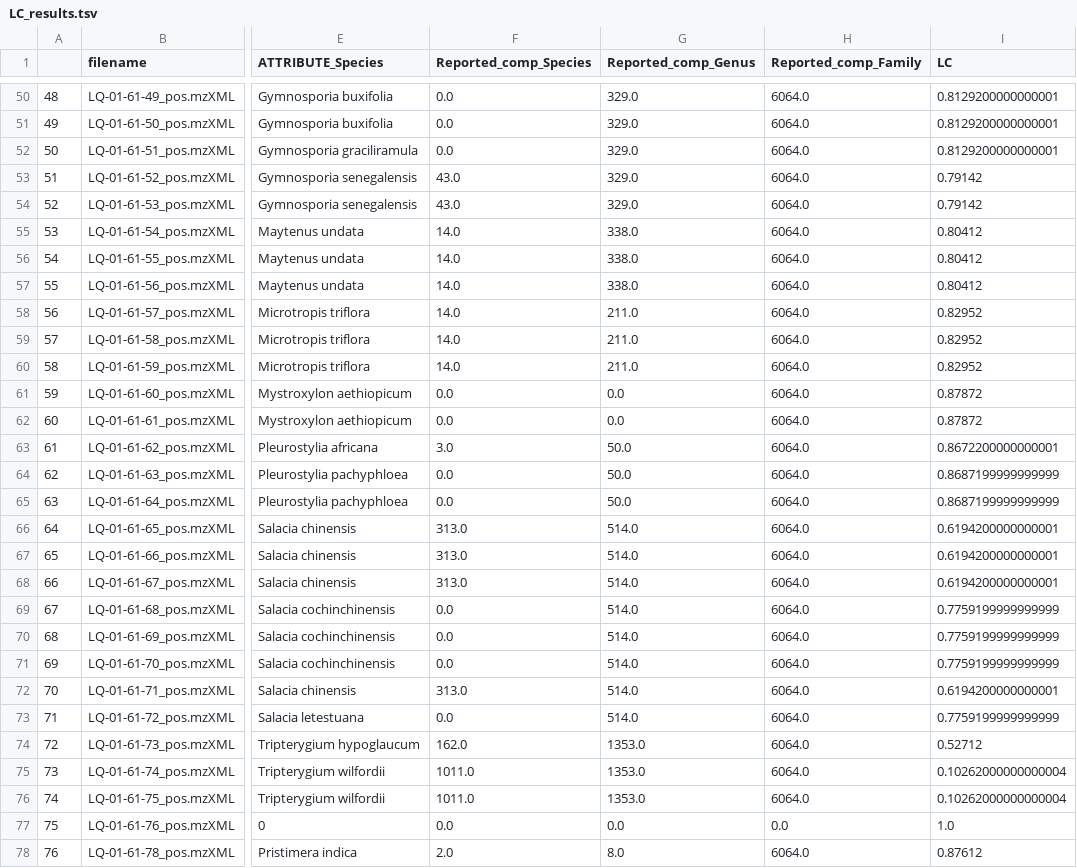
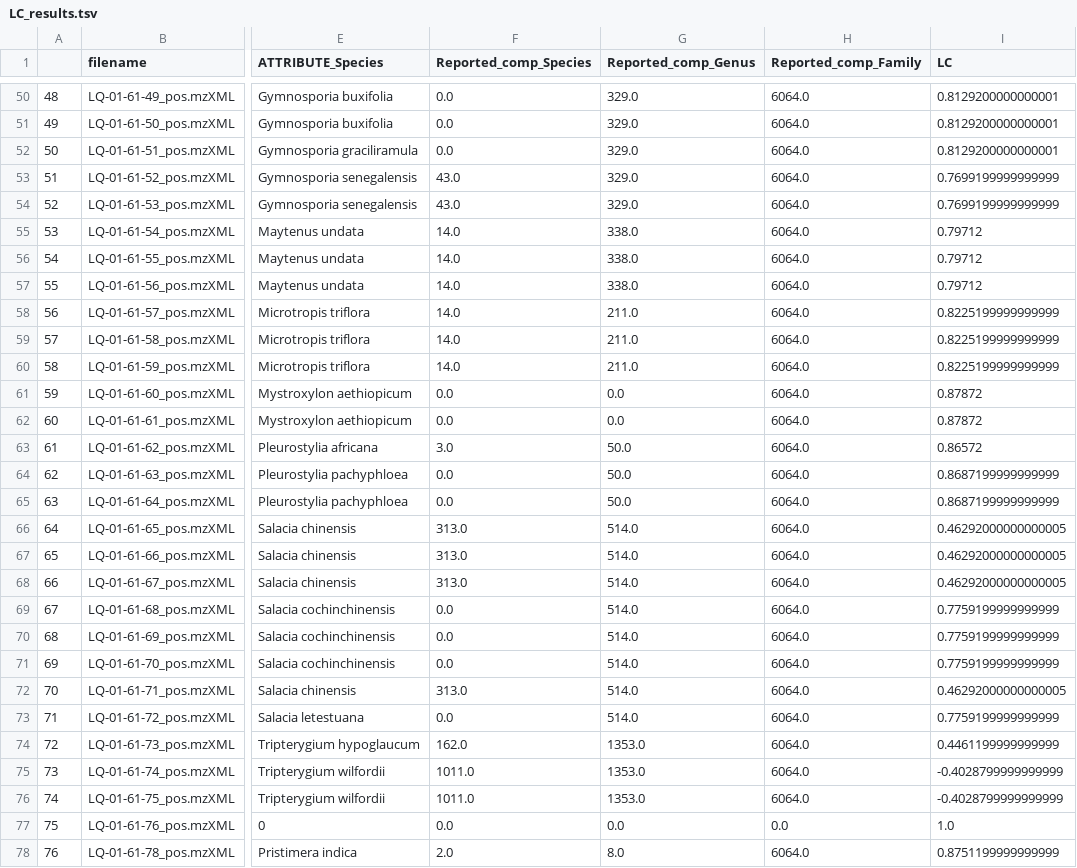
Before and after one commit to luigiquiros/inventa, a TSV file: data_out/LC_results.tsv, drawn as a sheet; only a part is shown, gaps mark what is left out; the diff covers the shown part only; the diff names each change by its address in the sheet, - before the commit and + after, or states it on an @@ line.

```diff
--- a/data_out/LC_results.tsv
+++ b/data_out/LC_results.tsv
-I53:I54 (LC): 0.79142
+I53:I54 (LC): 0.7699199999999999
-I55:I57 (LC): 0.80412
+I55:I57 (LC): 0.79712
-I58:I60 (LC): 0.82952
+I58:I60 (LC): 0.8225199999999999
-I63 (LC): 0.8672200000000001
+I63 (LC): 0.86572
-I66:I68 (LC): 0.6194200000000001
+I66:I68 (LC): 0.46292000000000005
-I72 (LC): 0.6194200000000001
+I72 (LC): 0.46292000000000005
-I74 (LC): 0.52712
+I74 (LC): 0.4461199999999999
-I75:I76 (LC): 0.10262000000000004
+I75:I76 (LC): -0.4028799999999999
-I78 (LC): 0.87612
+I78 (LC): 0.8751199999999999
```
Also changed, not shown: 21 edited cells elsewhere in this file, data_out/CC_results.tsv, data_out/FC_results.tsv, 16 other files.
